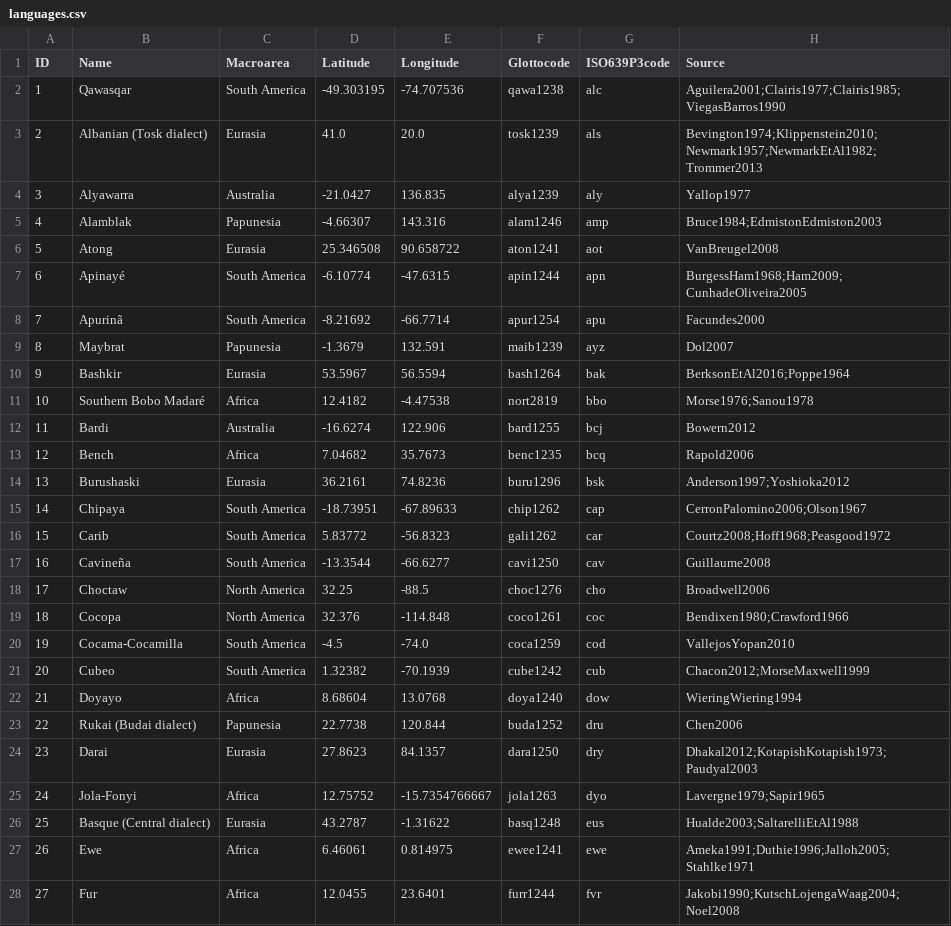
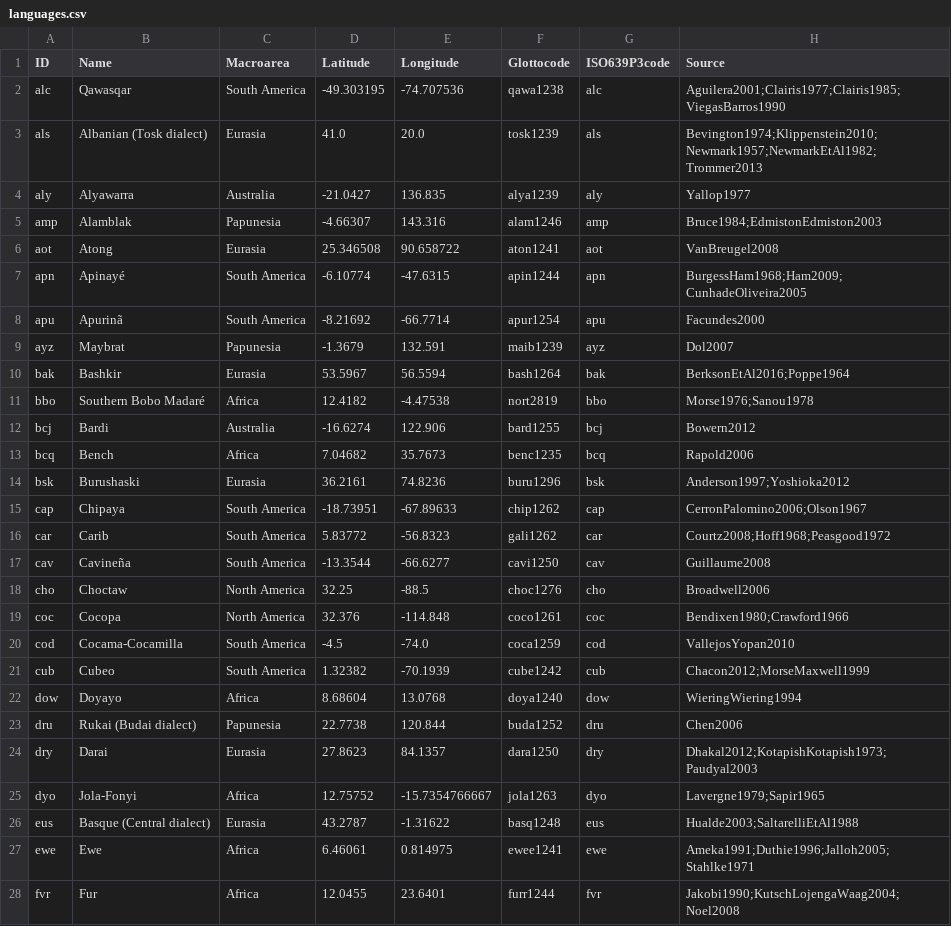
Before and after one commit to cldf-datasets/easterdaysyllablestructure, a CSV file: cldf/languages.csv, drawn as a sheet; only a part is shown; the diff covers the shown part only.

```diff
--- a/cldf/languages.csv
+++ b/cldf/languages.csv
@@ -1,28 +1,28 @@
 ID,Name,Macroarea,Latitude,Longitude,Glottocode,ISO639P3code,Source
-1,Qawasqar,South America,-49.303195,-74.707536,qawa1238,alc,Aguilera2001;Clairis1977;Clairis1985;ViegasBarros1990
-2,Albanian (Tosk dialect),Eurasia,41.0,20.0,tosk1239,als,Bevington1974;Klippenstein2010;Newmark1957;NewmarkEtAl1982;Trommer2013
-3,Alyawarra,Australia,-21.0427,136.835,alya1239,aly,Yallop1977
-4,Alamblak,Papunesia,-4.66307,143.316,alam1246,amp,Bruce1984;EdmistonEdmiston2003
-5,Atong,Eurasia,25.346508,90.658722,aton1241,aot,VanBreugel2008
-6,Apinayé,South America,-6.10774,-47.6315,apin1244,apn,BurgessHam1968;Ham2009;CunhadeOliveira2005
-7,Apurinã,South America,-8.21692,-66.7714,apur1254,apu,Facundes2000
-8,Maybrat,Papunesia,-1.3679,132.591,maib1239,ayz,Dol2007
-9,Bashkir,Eurasia,53.5967,56.5594,bash1264,bak,BerksonEtAl2016;Poppe1964
-10,Southern Bobo Madaré,Africa,12.4182,-4.47538,nort2819,bbo,Morse1976;Sanou1978
-11,Bardi,Australia,-16.6274,122.906,bard1255,bcj,Bowern2012
-12,Bench,Africa,7.04682,35.7673,benc1235,bcq,Rapold2006
-13,Burushaski,Eurasia,36.2161,74.8236,buru1296,bsk,Anderson1997;Yoshioka2012
-14,Chipaya,South America,-18.73951,-67.89633,chip1262,cap,CerronPalomino2006;Olson1967
-15,Carib,South America,5.83772,-56.8323,gali1262,car,Courtz2008;Hoff1968;Peasgood1972
-16,Cavineña,South America,-13.3544,-66.6277,cavi1250,cav,Guillaume2008
-17,Choctaw,North America,32.25,-88.5,choc1276,cho,Broadwell2006
-18,Cocopa,North America,32.376,-114.848,coco1261,coc,Bendixen1980;Crawford1966
-19,Cocama-Cocamilla,South America,-4.5,-74.0,coca1259,cod,VallejosYopan2010
-20,Cubeo,South America,1.32382,-70.1939,cube1242,cub,Chacon2012;MorseMaxwell1999
-21,Doyayo,Africa,8.68604,13.0768,doya1240,dow,WieringWiering1994
-22,Rukai (Budai dialect),Papunesia,22.7738,120.844,buda1252,dru,Chen2006
-23,Darai,Eurasia,27.8623,84.1357,dara1250,dry,Dhakal2012;KotapishKotapish1973;Paudyal2003
-24,Jola-Fonyi,Africa,12.75752,-15.7354766667,jola1263,dyo,Lavergne1979;Sapir1965
-25,Basque (Central dialect),Eurasia,43.2787,-1.31622,basq1248,eus,Hualde2003;SaltarelliEtAl1988
-26,Ewe,Africa,6.46061,0.814975,ewee1241,ewe,Ameka1991;Duthie1996;Jalloh2005;Stahlke1971
-27,Fur,Africa,12.0455,23.6401,furr1244,fvr,Jakobi1990;KutschLojengaWaag2004;Noel2008
+alc,Qawasqar,South America,-49.303195,-74.707536,qawa1238,alc,Aguilera2001;Clairis1977;Clairis1985;ViegasBarros1990
+als,Albanian (Tosk dialect),Eurasia,41.0,20.0,tosk1239,als,Bevington1974;Klippenstein2010;Newmark1957;NewmarkEtAl1982;Trommer2013
+aly,Alyawarra,Australia,-21.0427,136.835,alya1239,aly,Yallop1977
+amp,Alamblak,Papunesia,-4.66307,143.316,alam1246,amp,Bruce1984;EdmistonEdmiston2003
+aot,Atong,Eurasia,25.346508,90.658722,aton1241,aot,VanBreugel2008
+apn,Apinayé,South America,-6.10774,-47.6315,apin1244,apn,BurgessHam1968;Ham2009;CunhadeOliveira2005
+apu,Apurinã,South America,-8.21692,-66.7714,apur1254,apu,Facundes2000
+ayz,Maybrat,Papunesia,-1.3679,132.591,maib1239,ayz,Dol2007
+bak,Bashkir,Eurasia,53.5967,56.5594,bash1264,bak,BerksonEtAl2016;Poppe1964
+bbo,Southern Bobo Madaré,Africa,12.4182,-4.47538,nort2819,bbo,Morse1976;Sanou1978
+bcj,Bardi,Australia,-16.6274,122.906,bard1255,bcj,Bowern2012
+bcq,Bench,Africa,7.04682,35.7673,benc1235,bcq,Rapold2006
+bsk,Burushaski,Eurasia,36.2161,74.8236,buru1296,bsk,Anderson1997;Yoshioka2012
+cap,Chipaya,South America,-18.73951,-67.89633,chip1262,cap,CerronPalomino2006;Olson1967
+car,Carib,South America,5.83772,-56.8323,gali1262,car,Courtz2008;Hoff1968;Peasgood1972
+cav,Cavineña,South America,-13.3544,-66.6277,cavi1250,cav,Guillaume2008
+cho,Choctaw,North America,32.25,-88.5,choc1276,cho,Broadwell2006
+coc,Cocopa,North America,32.376,-114.848,coco1261,coc,Bendixen1980;Crawford1966
+cod,Cocama-Cocamilla,South America,-4.5,-74.0,coca1259,cod,VallejosYopan2010
+cub,Cubeo,South America,1.32382,-70.1939,cube1242,cub,Chacon2012;MorseMaxwell1999
+dow,Doyayo,Africa,8.68604,13.0768,doya1240,dow,WieringWiering1994
+dru,Rukai (Budai dialect),Papunesia,22.7738,120.844,buda1252,dru,Chen2006
+dry,Darai,Eurasia,27.8623,84.1357,dara1250,dry,Dhakal2012;KotapishKotapish1973;Paudyal2003
+dyo,Jola-Fonyi,Africa,12.75752,-15.7354766667,jola1263,dyo,Lavergne1979;Sapir1965
+eus,Basque (Central dialect),Eurasia,43.2787,-1.31622,basq1248,eus,Hualde2003;SaltarelliEtAl1988
+ewe,Ewe,Africa,6.46061,0.814975,ewee1241,ewe,Ameka1991;Duthie1996;Jalloh2005;Stahlke1971
+fvr,Fur,Africa,12.0455,23.6401,furr1244,fvr,Jakobi1990;KutschLojengaWaag2004;Noel2008
```
Also changed, not shown: 73 edited cells elsewhere in this file, cldf/codes.csv, cldf/parameters.csv, 5 other files.
